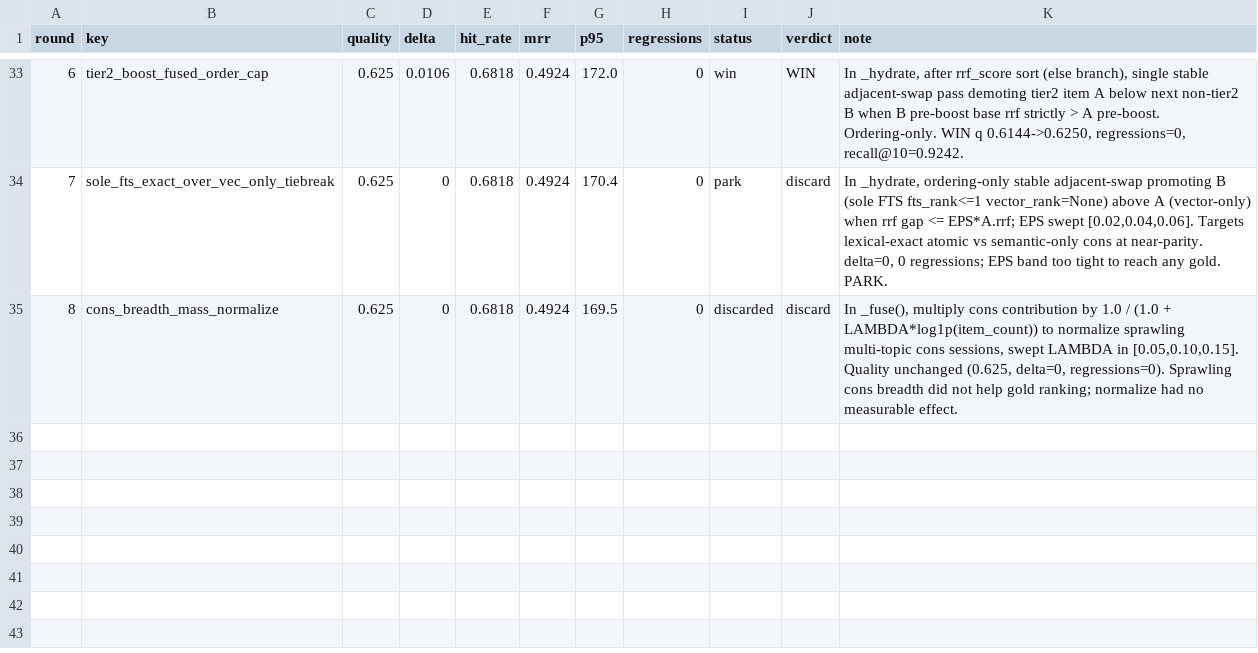
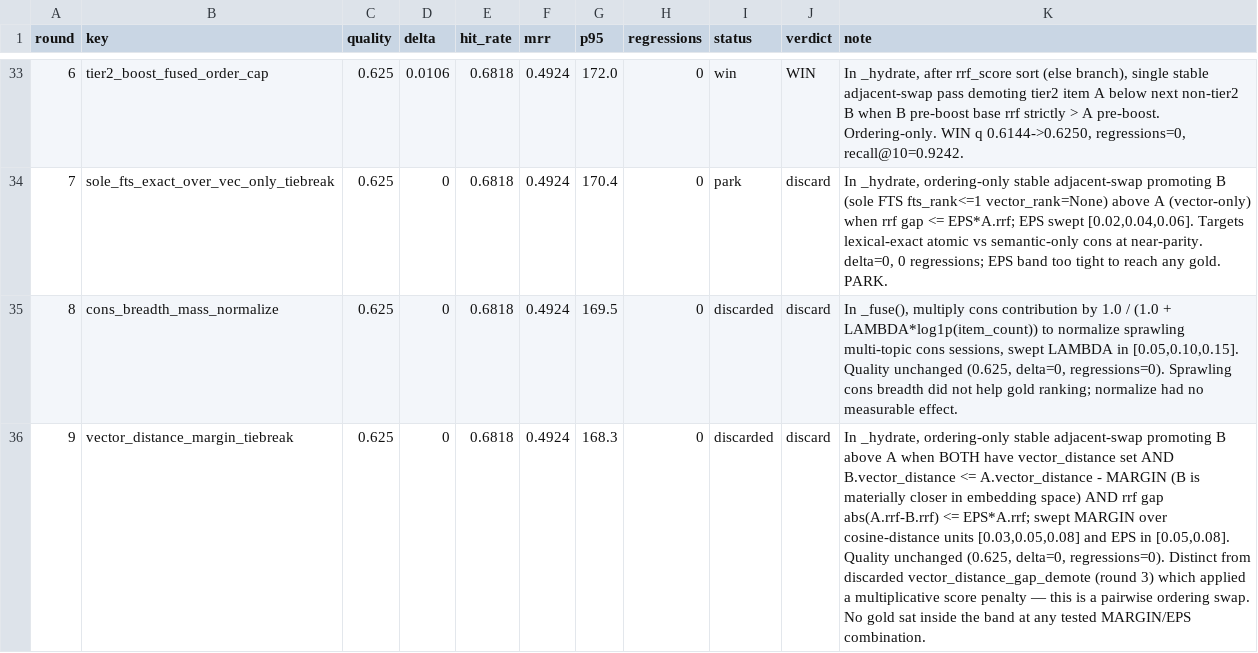
Before and after one commit to damsleth/yaams, a TSV file: scripts/autoresearch_campaign.tsv, drawn as a sheet; only a part is shown, gaps mark what is left out; the diff names each change by its address in the sheet, - before the commit and + after, or states it on an @@ line.

```diff
--- a/scripts/autoresearch_campaign.tsv
+++ b/scripts/autoresearch_campaign.tsv
+row 36: 9 | vector_distance_margin_tiebreak | 0.625 | 0 | 0.6818 | 0.4924 | 168.3 | 0 | discarded | discard | In _hydrate, ordering-only stable adjacent-swap promoting B above A when BOTH have vector_distance set AND B.vector_distance <= A.vector_distance - MARGIN (B is materially closer in embedding space) AND rrf gap abs(A.rrf-B.rrf) <= EPS*A.rrf; swept MARGIN over cosine-distance units [0.03,0.05,0.08] and EPS in [0.05,0.08]. Quality unchanged (0.625, delta=0, regressions=0). Distinct from discarded vector_distance_gap_demote (round 3) which applied a multiplicative score penalty — this is a pairwise ordering swap. No gold sat inside the band at any tested MARGIN/EPS combination.
```
Also changed, not shown: 1 other file.
